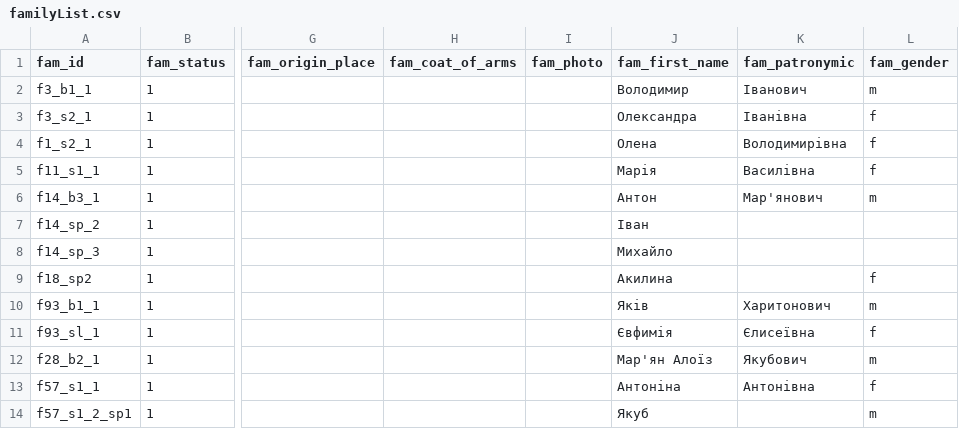
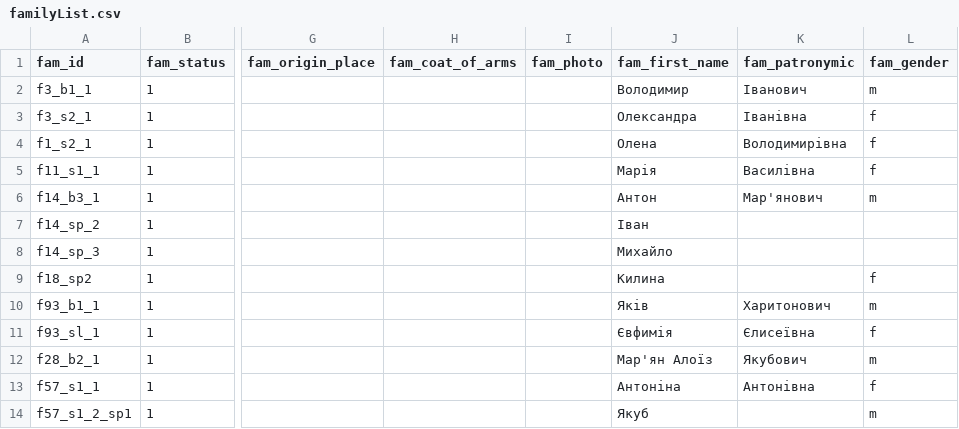
Before and after one commit to John7794/geneo, a CSV file: data/db/uk/familyList.csv, drawn as a sheet; only a part is shown, gaps mark what is left out; the diff names each change by its address in the sheet, - before the commit and + after, or states it on an @@ line.

```diff
--- a/data/db/uk/familyList.csv
+++ b/data/db/uk/familyList.csv
-J9 (fam_first_name): Акилина
+J9 (fam_first_name): Килина
```
Also changed, not shown: data/db/uk/basic.csv, data/db/uk/names.csv, 2 other files.
